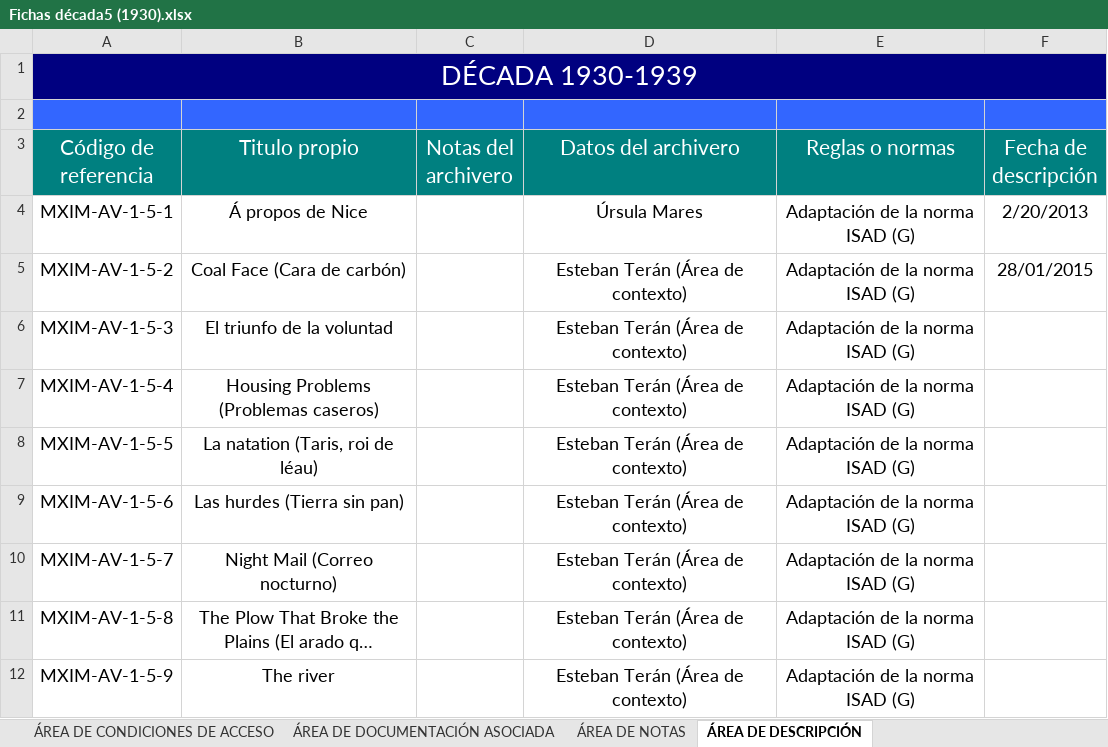
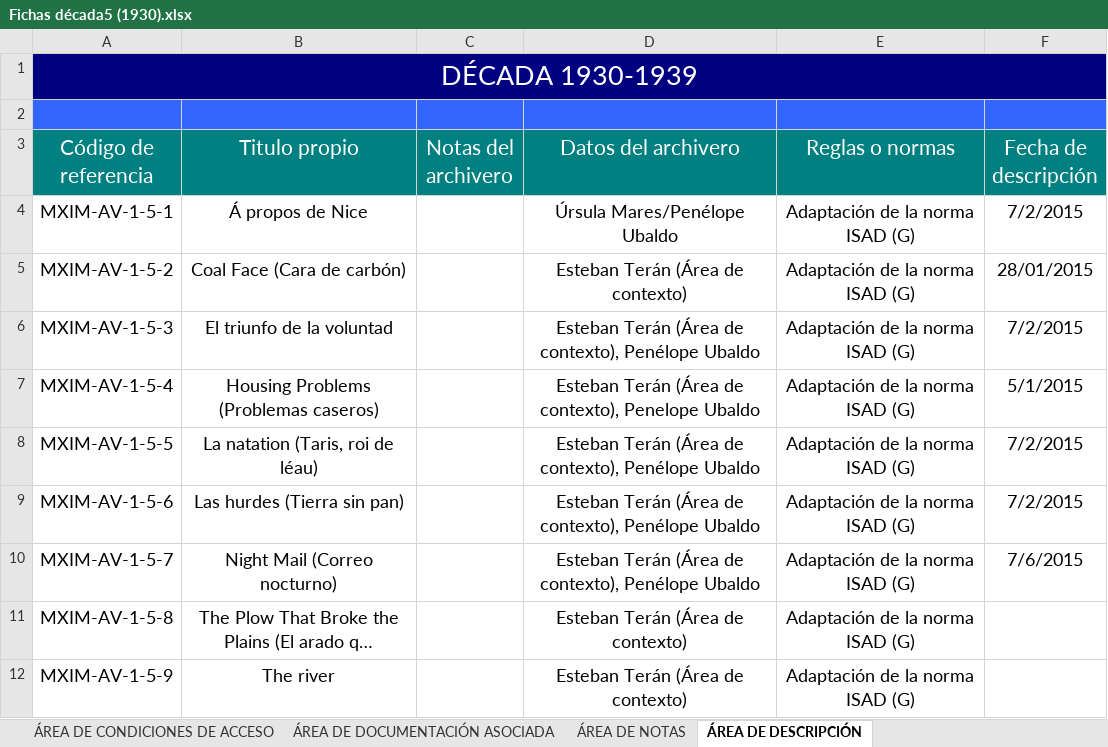
Before and after one commit to RodrigoRoy/lais-audiovisual, an Excel workbook: content/excel/Fichas década5 (1930).xlsx, sheet ÁREA DE DESCRIPCIÓN, drawn as a sheet; only a part is shown; long unchanged cells end in …; values as stored, in another font and other column widths than the file's, no borders; the diff names each change by its address in the sheet, - before the commit and + after, or states it on an @@ line.

```diff
--- a/content/excel/Fichas década5 (1930).xlsx (sheet ÁREA DE DESCRIPCIÓN)
+++ b/content/excel/Fichas década5 (1930).xlsx (sheet ÁREA DE DESCRIPCIÓN)
-D4 (Datos del archivero): Úrsula Mares
+D4 (Datos del archivero): Úrsula Mares/Penélope Ubaldo
-F4 (Fecha de descripción): 2/20/2013
+F4 (Fecha de descripción): 7/2/2015
-D6 (Datos del archivero): Esteban Terán (Área de contexto)
+D6 (Datos del archivero): Esteban Terán (Área de contexto), Penélope Ubaldo
-F6 (Fecha de descripción): (empty)
+F6 (Fecha de descripción): 7/2/2015
-D7 (Datos del archivero): Esteban Terán (Área de contexto)
+D7 (Datos del archivero): Esteban Terán (Área de contexto), Penelope Ubaldo
-F7 (Fecha de descripción): (empty)
+F7 (Fecha de descripción): 5/1/2015
-D8:D10 (Datos del archivero): Esteban Terán (Área de contexto)
+D8:D10 (Datos del archivero): Esteban Terán (Área de contexto), Penélope Ubaldo
-F8:F9 (Fecha de descripción): (empty)
+F8:F9 (Fecha de descripción): 7/2/2015
-F10 (Fecha de descripción): (empty)
+F10 (Fecha de descripción): 7/6/2015
```
Also changed, not shown: sheet ÁREA DE CONTENIDO Y ESTRUCTURA, sheet ÁREA DE CONDICIONES DE ACCESO, sheet ÁREA DE IDENTIFICACIÓN, sheet ÁREA DE NOTAS, sheet ÁREA DE CONTEXTO, content/excel/Fichas década10 (1980).xlsx, content/excel/Fichas década4 (1920).xlsx, 30 other files.
